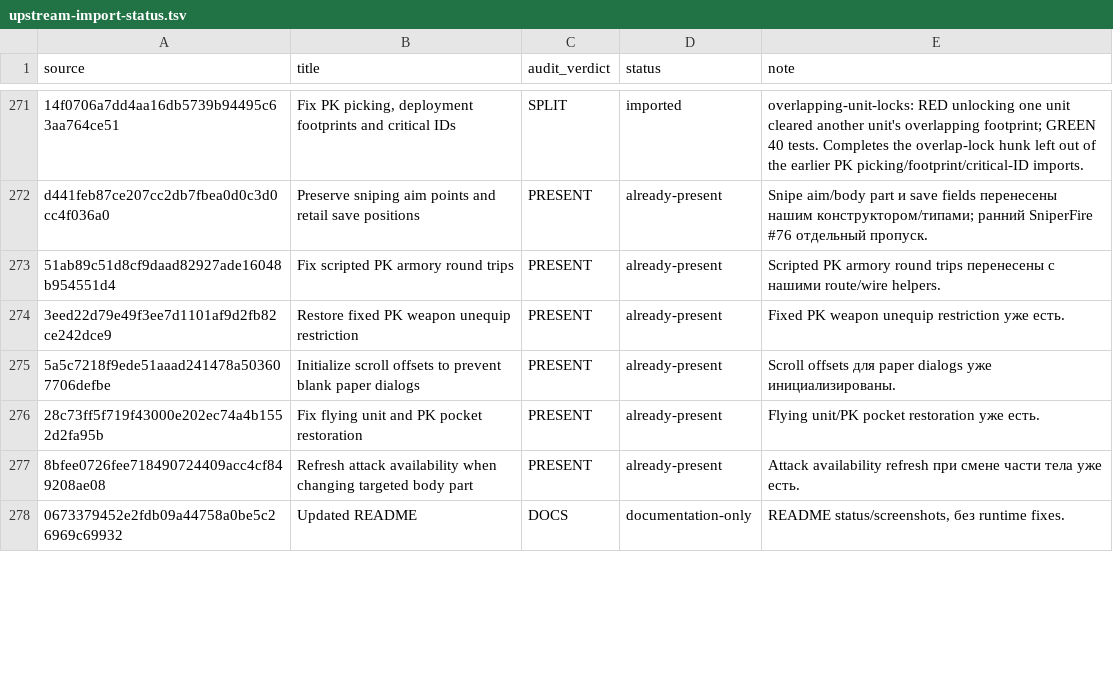
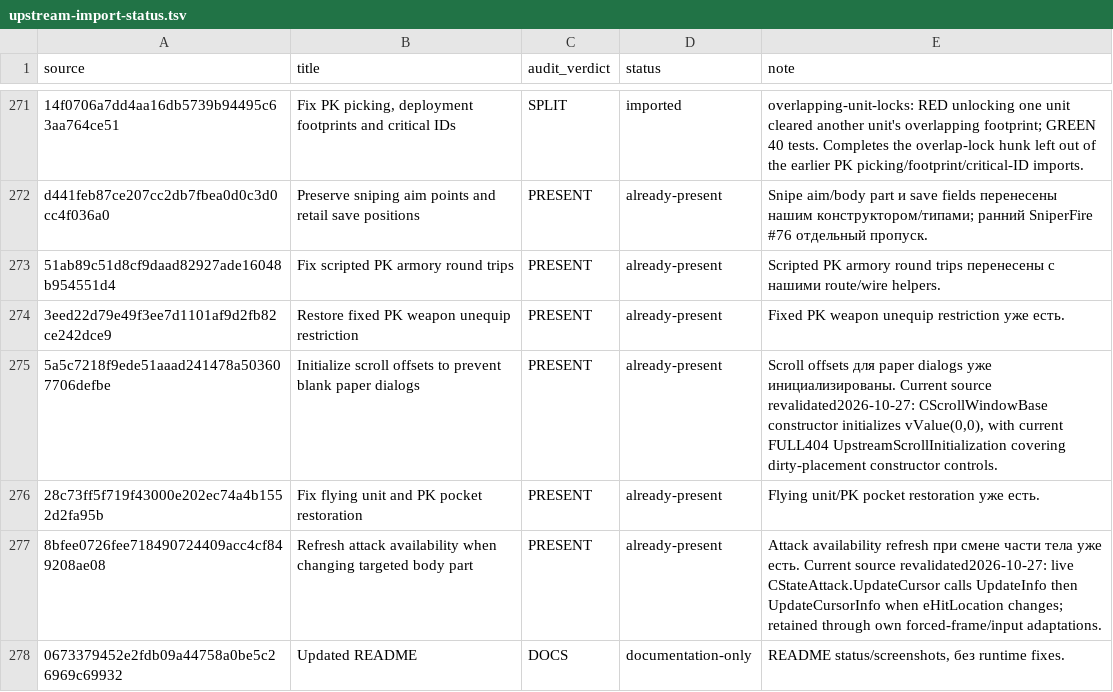
Before and after one commit to mrartanis/silent-storm-remaster, a TSV file: diagnostics/upstream-import-status.tsv, drawn as a sheet; only a part is shown, gaps mark what is left out; the diff covers the shown part only.

```diff
--- a/diagnostics/upstream-import-status.tsv
+++ b/diagnostics/upstream-import-status.tsv
@@ -274,5 +274,5 @@ d441feb87ce207cc2db7fbea0d0c3d0cc4f036a0	Preserve sniping aim points and retail
 3eed22d79e49f3ee7d1101af9d2fb82ce242dce9	Restore fixed PK weapon unequip restriction	PRESENT	already-present	Fixed PK weapon unequip restriction уже есть.
-5a5c7218f9ede51aaad241478a503607706defbe	Initialize scroll offsets to prevent blank paper dialogs	PRESENT	already-present	Scroll offsets для paper dialogs уже инициализированы.
+5a5c7218f9ede51aaad241478a503607706defbe	Initialize scroll offsets to prevent blank paper dialogs	PRESENT	already-present	Scroll offsets для paper dialogs уже инициализированы. Current source revalidated2026-10-27: CScrollWindowBase constructor initializes vValue(0,0), with current FULL404 UpstreamScrollInitialization covering dirty-placement constructor controls.
 28c73ff5f719f43000e202ec74a4b1552d2fa95b	Fix flying unit and PK pocket restoration	PRESENT	already-present	Flying unit/PK pocket restoration уже есть.
-8bfee0726fee718490724409acc4cf849208ae08	Refresh attack availability when changing targeted body part	PRESENT	already-present	Attack availability refresh при смене части тела уже есть.
+8bfee0726fee718490724409acc4cf849208ae08	Refresh attack availability when changing targeted body part	PRESENT	already-present	Attack availability refresh при смене части тела уже есть. Current source revalidated2026-10-27: live CStateAttack.UpdateCursor calls UpdateInfo then UpdateCursorInfo when eHitLocation changes; retained through own forced-frame/input adaptations.
 0673379452e2fdb09a44758a0be5c26969c69932	Updated README	DOCS	documentation-only	README status/screenshots, без runtime fixes.
```
Also changed, not shown: 9 edited cells elsewhere in this file, 6 other files.
